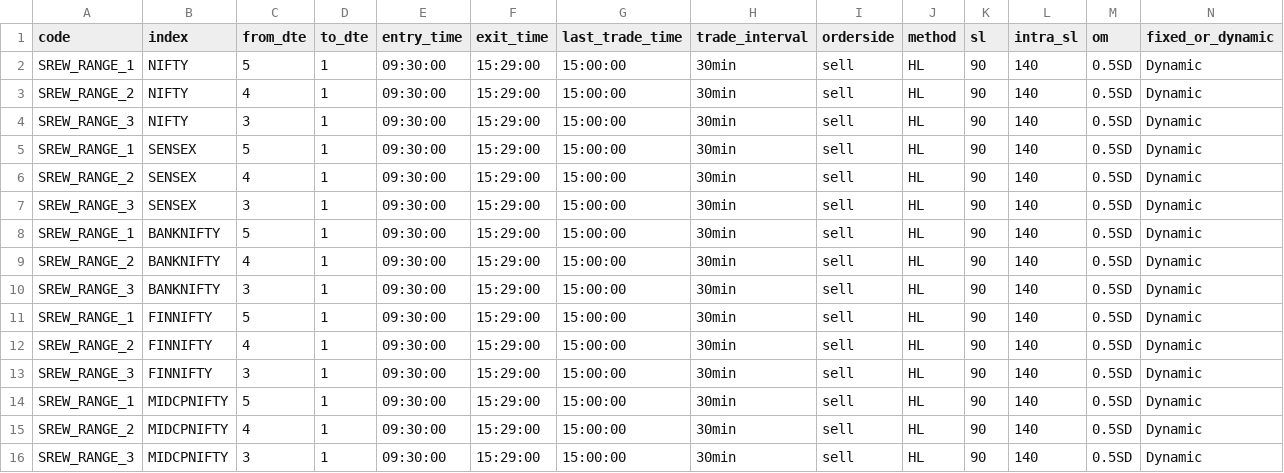
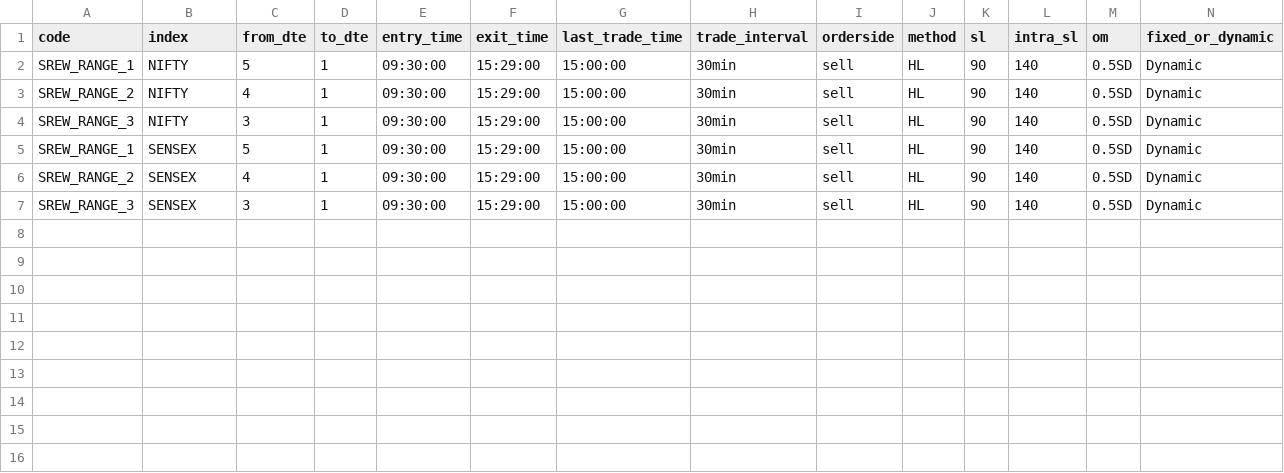
Before and after one commit to vikassharma545/BT-PSL-Master, a CSV file: PSL Weekly Master - NSE&BSE/parameters/Parameter_SREW_RANGE.csv, drawn as a sheet; only a part is shown; rows hold the shown columns only; the diff names each change by its address in the sheet, - before the commit and + after, or states it on an @@ line.

Commit message:
Refactor code to utilize config.json for pickle path; update Parameter_MetaData.csv date ranges; add new SUT.py script for strategy implementation; clean up unused parameters in SREW_RANGE.csv; enhance error handling and logging in various scripts.

```diff
--- a/PSL Weekly Master - NSE&BSE/parameters/Parameter_SREW_RANGE.csv
+++ b/PSL Weekly Master - NSE&BSE/parameters/Parameter_SREW_RANGE.csv
-row 8: SREW_RANGE_1 | BANKNIFTY | 5 | 1 | 09:30:00 | 15:29:00 | 15:00:00 | 30min | sell | HL | 90 | 140 | 0.5SD | Dynamic
-row 9: SREW_RANGE_2 | BANKNIFTY | 4 | 1 | 09:30:00 | 15:29:00 | 15:00:00 | 30min | sell | HL | 90 | 140 | 0.5SD | Dynamic
-row 10: SREW_RANGE_3 | BANKNIFTY | 3 | 1 | 09:30:00 | 15:29:00 | 15:00:00 | 30min | sell | HL | 90 | 140 | 0.5SD | Dynamic
-row 11: SREW_RANGE_1 | FINNIFTY | 5 | 1 | 09:30:00 | 15:29:00 | 15:00:00 | 30min | sell | HL | 90 | 140 | 0.5SD | Dynamic
-row 12: SREW_RANGE_2 | FINNIFTY | 4 | 1 | 09:30:00 | 15:29:00 | 15:00:00 | 30min | sell | HL | 90 | 140 | 0.5SD | Dynamic
-row 13: SREW_RANGE_3 | FINNIFTY | 3 | 1 | 09:30:00 | 15:29:00 | 15:00:00 | 30min | sell | HL | 90 | 140 | 0.5SD | Dynamic
-row 14: SREW_RANGE_1 | MIDCPNIFTY | 5 | 1 | 09:30:00 | 15:29:00 | 15:00:00 | 30min | sell | HL | 90 | 140 | 0.5SD | Dynamic
-row 15: SREW_RANGE_2 | MIDCPNIFTY | 4 | 1 | 09:30:00 | 15:29:00 | 15:00:00 | 30min | sell | HL | 90 | 140 | 0.5SD | Dynamic
-row 16: SREW_RANGE_3 | MIDCPNIFTY | 3 | 1 | 09:30:00 | 15:29:00 | 15:00:00 | 30min | sell | HL | 90 | 140 | 0.5SD | Dynamic
```
Also changed, not shown: PSL Master - NSE&BSE/MasterParemeter.csv, PSL Master - NSE&BSE/Parameter_MetaData.csv, 40 other files.
